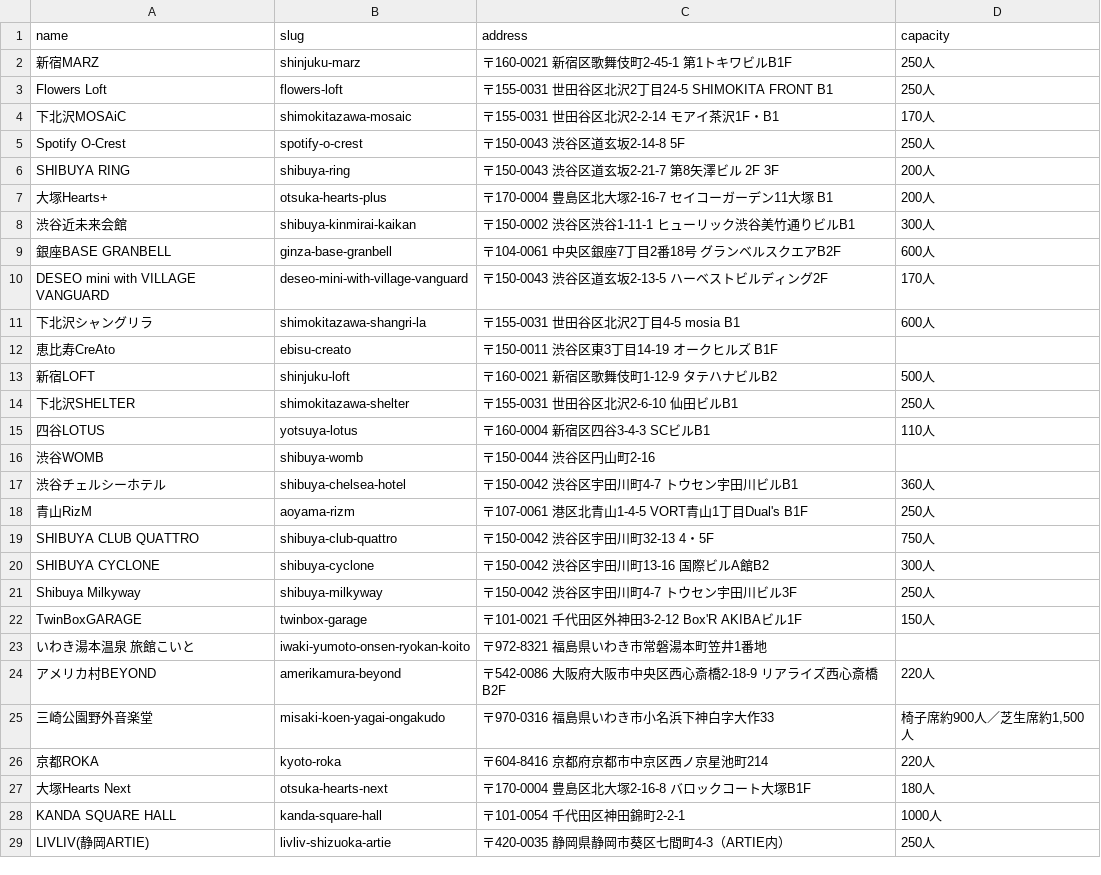
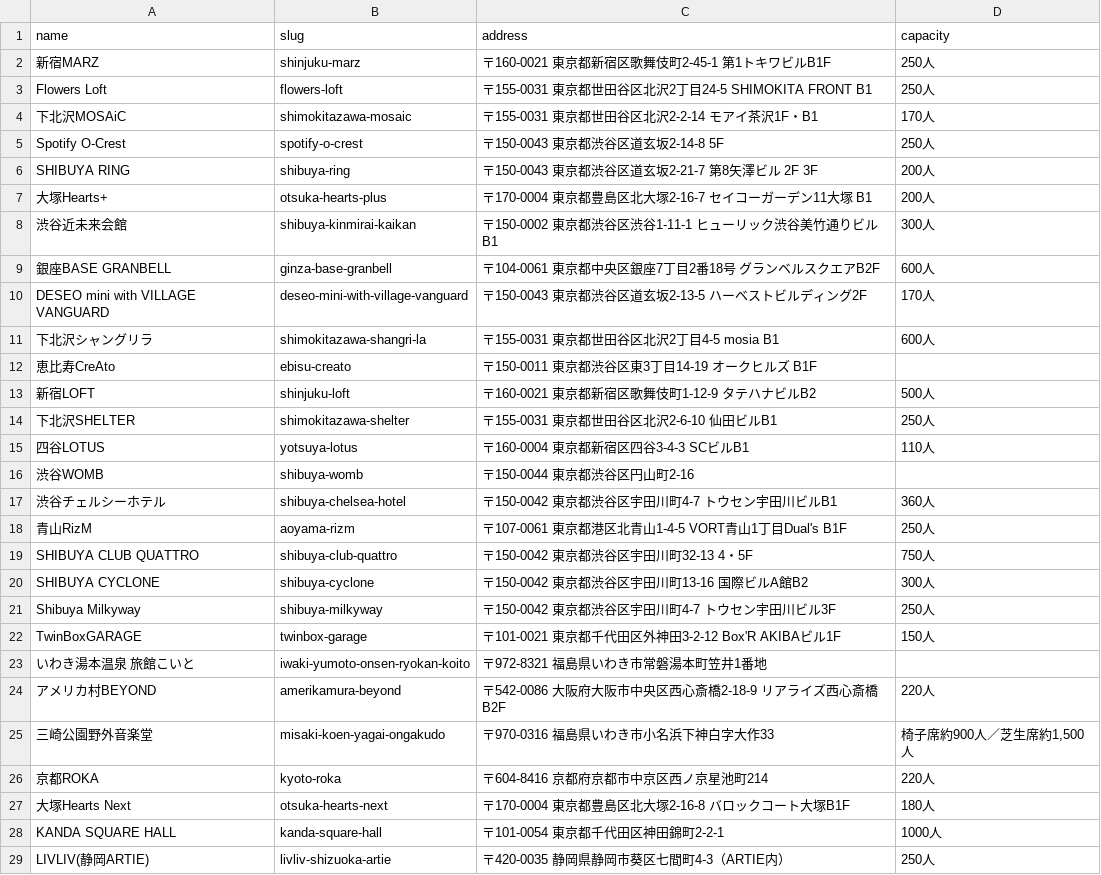
Before and after one commit to ganbaramen/drawrydb, a CSV file: data/input/venue_details.csv, drawn as a sheet; only a part is shown; the diff covers the shown part only.

```diff
--- a/data/input/venue_details.csv
+++ b/data/input/venue_details.csv
@@ -1,23 +1,23 @@
 name,slug,address,capacity
-新宿MARZ,shinjuku-marz,〒160-0021 新宿区歌舞伎町2-45-1 第1トキワビルB1F,250人
-Flowers Loft,flowers-loft,〒155-0031 世田谷区北沢2丁目24-5 SHIMOKITA FRONT B1,250人
-下北沢MOSAiC,shimokitazawa-mosaic,〒155-0031 世田谷区北沢2-2-14 モアイ茶沢1F・B1,170人
-Spotify O-Crest,spotify-o-crest,〒150-0043 渋谷区道玄坂2-14-8 5F,250人
-SHIBUYA RING,shibuya-ring,〒150-0043 渋谷区道玄坂2-21-7 第8矢澤ビル 2F 3F,200人
-大塚Hearts+,otsuka-hearts-plus,〒170-0004 豊島区北大塚2-16-7 セイコーガーデン11大塚 B1,200人
-渋谷近未来会館,shibuya-kinmirai-kaikan,〒150-0002 渋谷区渋谷1-11-1 ヒューリック渋谷美竹通りビルB1,300人
-銀座BASE GRANBELL,ginza-base-granbell,〒104-0061 中央区銀座7丁目2番18号 グランベルスクエアB2F,600人
-DESEO mini with VILLAGE VANGUARD,deseo-mini-with-village-vanguard,〒150-0043 渋谷区道玄坂2-13-5 ハーベストビルディング2F,170人
-下北沢シャングリラ,shimokitazawa-shangri-la,〒155-0031 世田谷区北沢2丁目4-5 mosia B1,600人
-恵比寿CreAto,ebisu-creato,〒150-0011 渋谷区東3丁目14-19 オークヒルズ B1F,
-新宿LOFT,shinjuku-loft,〒160-0021 新宿区歌舞伎町1-12-9 タテハナビルB2,500人
-下北沢SHELTER,shimokitazawa-shelter,〒155-0031 世田谷区北沢2-6-10 仙田ビルB1,250人
-四谷LOTUS,yotsuya-lotus,〒160-0004 新宿区四谷3-4-3 SCビルB1,110人
-渋谷WOMB,shibuya-womb,〒150-0044 渋谷区円山町2-16,
-渋谷チェルシーホテル,shibuya-chelsea-hotel,〒150-0042 渋谷区宇田川町4-7 トウセン宇田川ビルB1,360人
-青山RizM,aoyama-rizm,〒107-0061 港区北青山1-4-5 VORT青山1丁目Dual's B1F,250人
-SHIBUYA CLUB QUATTRO,shibuya-club-quattro,〒150-0042 渋谷区宇田川町32-13 4・5F,750人
-SHIBUYA CYCLONE,shibuya-cyclone,〒150-0042 渋谷区宇田川町13-16 国際ビルA館B2,300人
-Shibuya Milkyway,shibuya-milkyway,〒150-0042 渋谷区宇田川町4-7 トウセン宇田川ビル3F,250人
-TwinBoxGARAGE,twinbox-garage,〒101-0021 千代田区外神田3-2-12 Box'R AKIBAビル1F,150人
+新宿MARZ,shinjuku-marz,〒160-0021 東京都新宿区歌舞伎町2-45-1 第1トキワビルB1F,250人
+Flowers Loft,flowers-loft,〒155-0031 東京都世田谷区北沢2丁目24-5 SHIMOKITA FRONT B1,250人
+下北沢MOSAiC,shimokitazawa-mosaic,〒155-0031 東京都世田谷区北沢2-2-14 モアイ茶沢1F・B1,170人
+Spotify O-Crest,spotify-o-crest,〒150-0043 東京都渋谷区道玄坂2-14-8 5F,250人
+SHIBUYA RING,shibuya-ring,〒150-0043 東京都渋谷区道玄坂2-21-7 第8矢澤ビル 2F 3F,200人
+大塚Hearts+,otsuka-hearts-plus,〒170-0004 東京都豊島区北大塚2-16-7 セイコーガーデン11大塚 B1,200人
+渋谷近未来会館,shibuya-kinmirai-kaikan,〒150-0002 東京都渋谷区渋谷1-11-1 ヒューリック渋谷美竹通りビルB1,300人
+銀座BASE GRANBELL,ginza-base-granbell,〒104-0061 東京都中央区銀座7丁目2番18号 グランベルスクエアB2F,600人
+DESEO mini with VILLAGE VANGUARD,deseo-mini-with-village-vanguard,〒150-0043 東京都渋谷区道玄坂2-13-5 ハーベストビルディング2F,170人
+下北沢シャングリラ,shimokitazawa-shangri-la,〒155-0031 東京都世田谷区北沢2丁目4-5 mosia B1,600人
+恵比寿CreAto,ebisu-creato,〒150-0011 東京都渋谷区東3丁目14-19 オークヒルズ B1F,
+新宿LOFT,shinjuku-loft,〒160-0021 東京都新宿区歌舞伎町1-12-9 タテハナビルB2,500人
+下北沢SHELTER,shimokitazawa-shelter,〒155-0031 東京都世田谷区北沢2-6-10 仙田ビルB1,250人
+四谷LOTUS,yotsuya-lotus,〒160-0004 東京都新宿区四谷3-4-3 SCビルB1,110人
+渋谷WOMB,shibuya-womb,〒150-0044 東京都渋谷区円山町2-16,
+渋谷チェルシーホテル,shibuya-chelsea-hotel,〒150-0042 東京都渋谷区宇田川町4-7 トウセン宇田川ビルB1,360人
+青山RizM,aoyama-rizm,〒107-0061 東京都港区北青山1-4-5 VORT青山1丁目Dual's B1F,250人
+SHIBUYA CLUB QUATTRO,shibuya-club-quattro,〒150-0042 東京都渋谷区宇田川町32-13 4・5F,750人
+SHIBUYA CYCLONE,shibuya-cyclone,〒150-0042 東京都渋谷区宇田川町13-16 国際ビルA館B2,300人
+Shibuya Milkyway,shibuya-milkyway,〒150-0042 東京都渋谷区宇田川町4-7 トウセン宇田川ビル3F,250人
+TwinBoxGARAGE,twinbox-garage,〒101-0021 東京都千代田区外神田3-2-12 Box'R AKIBAビル1F,150人
 いわき湯本温泉 旅館こいと,iwaki-yumoto-onsen-ryokan-koito,〒972-8321 福島県いわき市常磐湯本町笠井1番地,
@@ -26,4 +26,4 @@ TwinBoxGARAGE,twinbox-garage,〒101-0021 千代田区外神田3-2-12 Box'R AKIBA
 京都ROKA,kyoto-roka,〒604-8416 京都府京都市中京区西ノ京星池町214,220人
-大塚Hearts Next,otsuka-hearts-next,〒170-0004 豊島区北大塚2-16-8 バロックコート大塚B1F,180人
-KANDA SQUARE HALL,kanda-square-hall,〒101-0054 千代田区神田錦町2-2-1,1000人
+大塚Hearts Next,otsuka-hearts-next,〒170-0004 東京都豊島区北大塚2-16-8 バロックコート大塚B1F,180人
+KANDA SQUARE HALL,kanda-square-hall,〒101-0054 東京都千代田区神田錦町2-2-1,1000人
 LIVLIV(静岡ARTIE),livliv-shizuoka-artie,〒420-0035 静岡県静岡市葵区七間町4-3（ARTIE内）,250人
```
Also changed, not shown: 25 edited cells elsewhere in this file, 1 other file.
